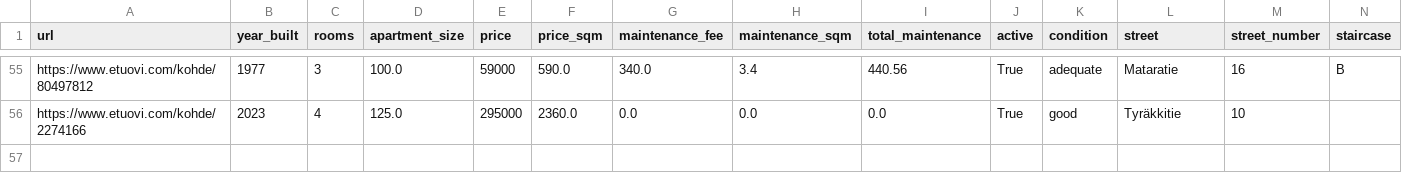
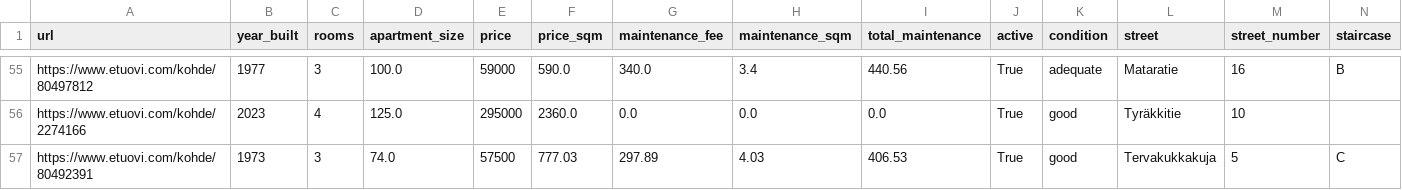
Before and after one commit to setuukka/etuovi, a CSV file: df_for_streamlit_rajakyla.csv, drawn as a sheet; only a part is shown, gaps mark what is left out; rows hold the shown columns only; the diff names each change by its address in the sheet, - before the commit and + after, or states it on an @@ line.

Commit message:
rajakyla nightly update Thu Apr 16 05:15:02 AM EEST 2026

```diff
--- a/df_for_streamlit_rajakyla.csv
+++ b/df_for_streamlit_rajakyla.csv
+row 57: https://www.etuovi.com/kohde/80492391 | 1973 | 3 | 74.0 | 57500 | 777.03 | 297.89 | 4.03 | 406.53 | True | good | Tervakukkakuja | 5 | C
```
